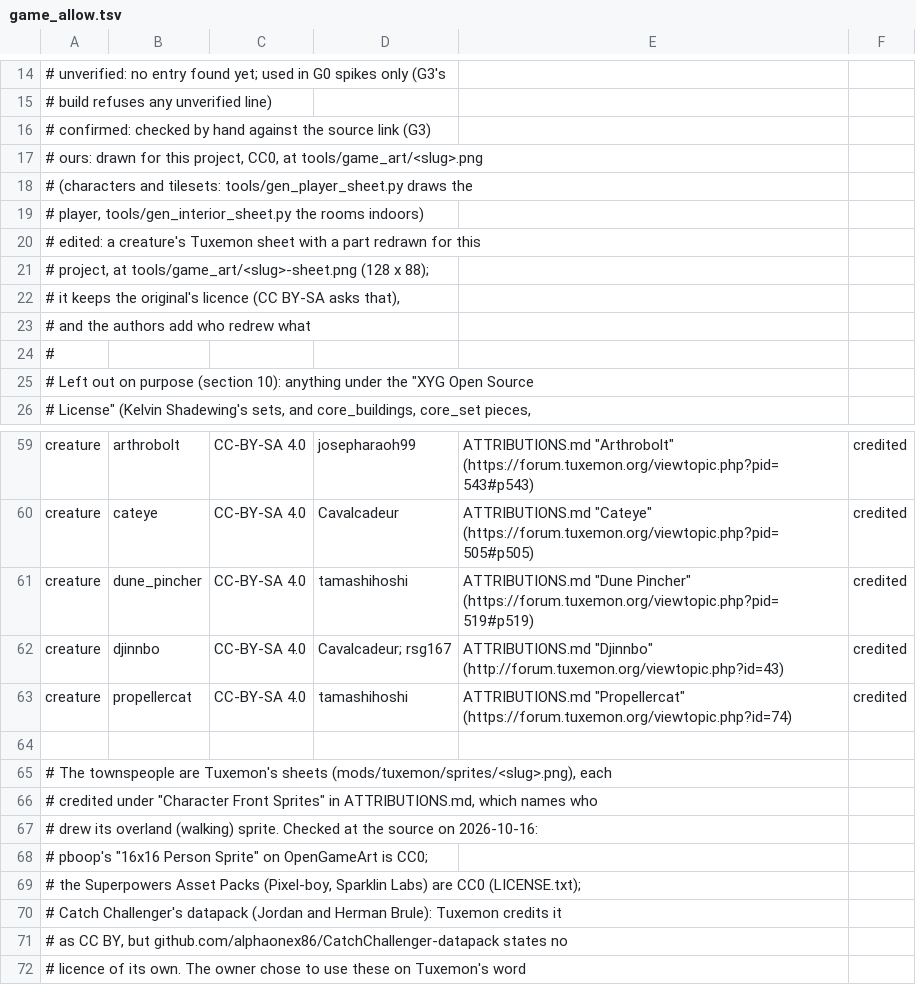
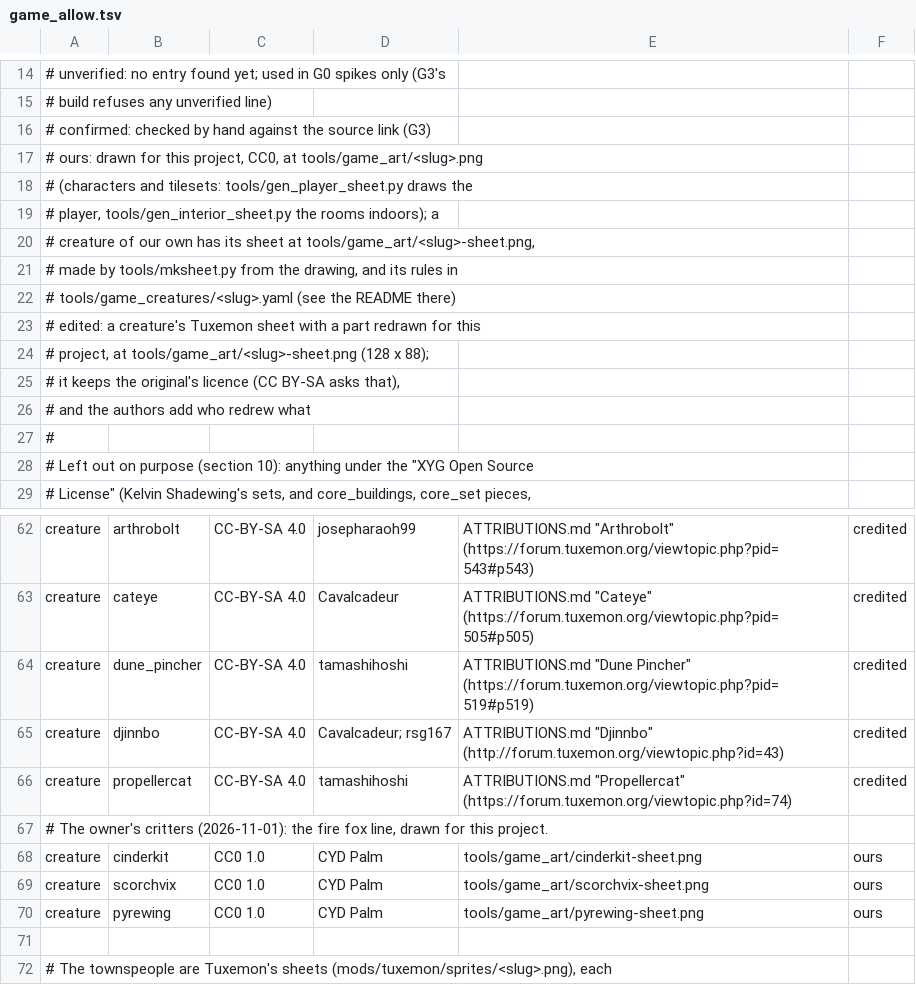
Before and after one commit to emu-commits/cyd-palm-bridge, a TSV file: tools/game_allow.tsv, drawn as a sheet; only a part is shown, gaps mark what is left out; the shorter side is filled out with more unchanged rows.

```diff
--- a/tools/game_allow.tsv
+++ b/tools/game_allow.tsv
@@ -18,3 +18,6 @@
 #                        (characters and tilesets: tools/gen_player_sheet.py draws the
-#                        player, tools/gen_interior_sheet.py the rooms indoors)
+#                        player, tools/gen_interior_sheet.py the rooms indoors); a
+#                        creature of our own has its sheet at tools/game_art/<slug>-sheet.png,
+#                        made by tools/mksheet.py from the drawing, and its rules in
+#                        tools/game_creatures/<slug>.yaml (see the README there)
 #            edited:     a creature's Tuxemon sheet with a part redrawn for this
@@ -63,2 +66,6 @@ creature	djinnbo	CC-BY-SA 4.0	Cavalcadeur; rsg167	ATTRIBUTIONS.md "Djinnbo" (htt
 creature	propellercat	CC-BY-SA 4.0	tamashihoshi	ATTRIBUTIONS.md "Propellercat" (https://forum.tuxemon.org/viewtopic.php?id=74)	credited
+# The owner's critters (2026-11-01): the fire fox line, drawn for this project.
+creature	cinderkit	CC0 1.0	CYD Palm	tools/game_art/cinderkit-sheet.png	ours
+creature	scorchvix	CC0 1.0	CYD Palm	tools/game_art/scorchvix-sheet.png	ours
+creature	pyrewing	CC0 1.0	CYD Palm	tools/game_art/pyrewing-sheet.png	ours
 
```
Also changed, not shown: tools/game_ids.tsv, 19 other files.
